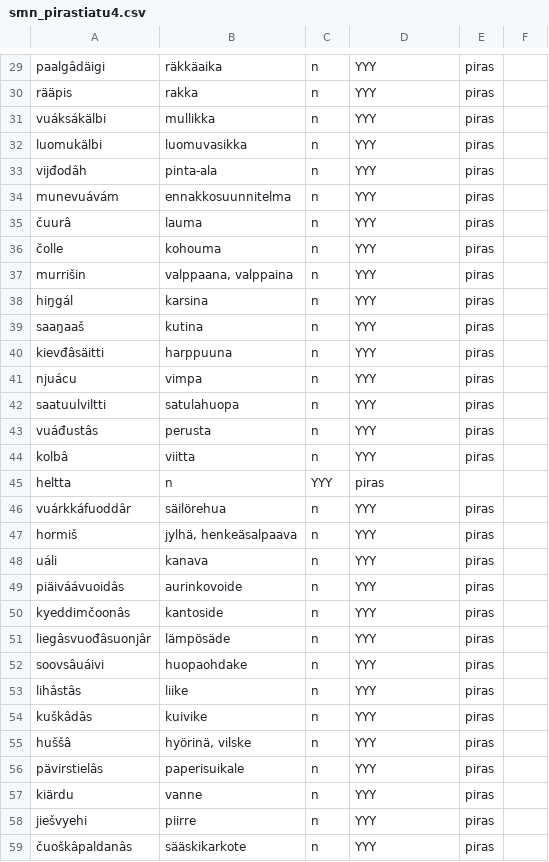
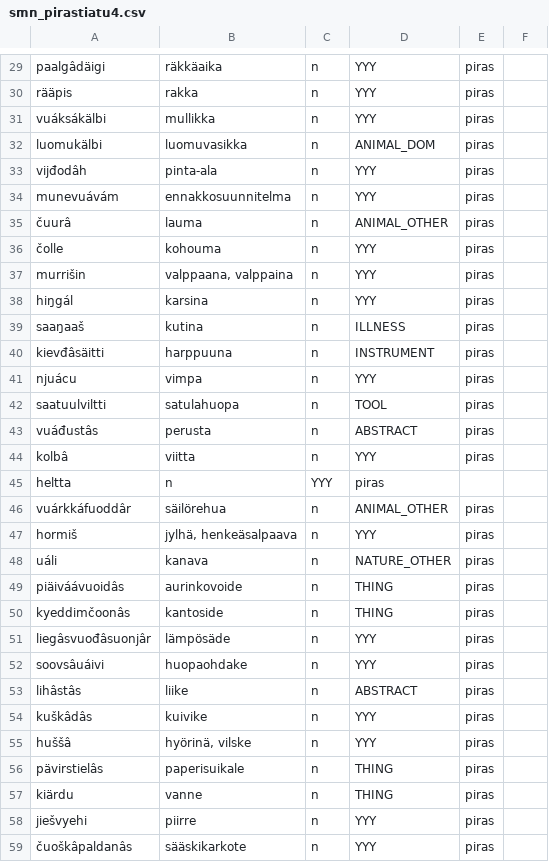
Before and after one commit to giellalt/dict-smn-fin, a CSV file: inc/smn_pirastiatu4.csv, drawn as a sheet; only a part is shown, gaps mark what is left out; the diff covers the shown part only.

```diff
--- a/inc/smn_pirastiatu4.csv
+++ b/inc/smn_pirastiatu4.csv
@@ -31,6 +31,6 @@ rääpis	rakka	n	YYY	piras
 vuáksákälbi	mullikka	n	YYY	piras
-luomukälbi	luomuvasikka	n	YYY	piras
+luomukälbi	luomuvasikka	n	ANIMAL_DOM	piras
 vijđodâh	pinta-ala	n	YYY	piras
 munevuávám	ennakkosuunnitelma	n	YYY	piras
-čuurâ	lauma	n	YYY	piras
+čuurâ	lauma	n	ANIMAL_OTHER	piras
 čolle	kohouma	n	YYY	piras
@@ -38,21 +38,21 @@ murrišin	valppaana, valppaina	n	YYY	piras
 hiŋgál	karsina	n	YYY	piras
-saaŋaaš	kutina	n	YYY	piras
-kievđâsäitti	harppuuna	n	YYY	piras
+saaŋaaš	kutina	n	ILLNESS	piras
+kievđâsäitti	harppuuna	n	INSTRUMENT	piras
 njuácu	vimpa	n	YYY	piras
-saatuulviltti	satulahuopa	n	YYY	piras
-vuáđustâs	perusta	n	YYY	piras
+saatuulviltti	satulahuopa	n	TOOL	piras
+vuáđustâs	perusta	n	ABSTRACT	piras
 kolbâ	viitta	n	YYY	piras
 heltta	n	YYY	piras
-vuárkkáfuoddâr	säilörehua	n	YYY	piras
+vuárkkáfuoddâr	säilörehua	n	ANIMAL_OTHER	piras
 hormiš	jylhä, henkeäsalpaava	n	YYY	piras
-uáli	kanava	n	YYY	piras
-piäiváávuoidâs	aurinkovoide	n	YYY	piras
-kyeddimčoonâs	kantoside	n	YYY	piras
+uáli	kanava	n	NATURE_OTHER	piras
+piäiváávuoidâs	aurinkovoide	n	THING	piras
+kyeddimčoonâs	kantoside	n	THING	piras
 liegâsvuođâsuonjâr	lämpösäde	n	YYY	piras
 soovsâuáivi	huopaohdake	n	YYY	piras
-lihâstâs	liike	n	YYY	piras
+lihâstâs	liike	n	ABSTRACT	piras
 kuškâdâs	kuivike	n	YYY	piras
 huššâ	hyörinä, vilske	n	YYY	piras
-pävirstielâs	paperisuikale	n	YYY	piras
-kiärdu	vanne	n	YYY	piras
+pävirstielâs	paperisuikale	n	THING	piras
+kiärdu	vanne	n	THING	piras
 jiešvyehi	piirre	n	YYY	piras
```
Also changed, not shown: 46 edited cells elsewhere in this file, inc/smn_biologia5.csv, inc/smn_puolaspeivi.csv.
